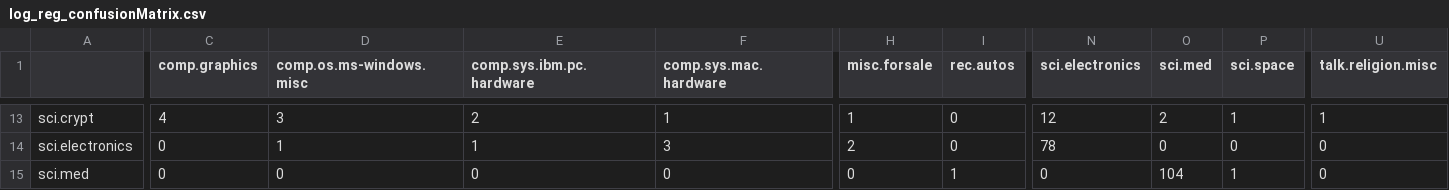
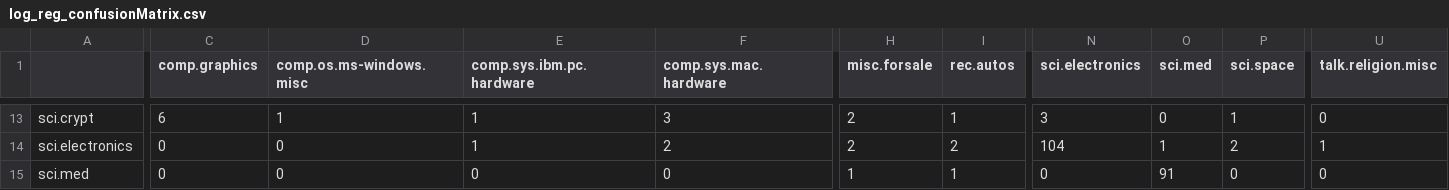
Before and after one commit to Chudbrochil/Newsgroups-NB-LG, a CSV file: log_reg_confusionMatrix.csv, drawn as a sheet; only a part is shown, gaps mark what is left out; the diff covers the shown part only; the diff names each change by its address in the sheet, - before the commit and + after, or states it on an @@ line.

```diff
--- a/log_reg_confusionMatrix.csv
+++ b/log_reg_confusionMatrix.csv
-C13 (comp.graphics): 4
+C13 (comp.graphics): 6
-D13 (comp.os.ms-windows.misc): 3
+D13 (comp.os.ms-windows.misc): 1
-E13 (comp.sys.ibm.pc.hardware): 2
+E13 (comp.sys.ibm.pc.hardware): 1
-F13 (comp.sys.mac.hardware): 1
+F13 (comp.sys.mac.hardware): 3
-H13 (misc.forsale): 1
+H13 (misc.forsale): 2
-I13 (rec.autos): 0
+I13 (rec.autos): 1
-N13 (sci.electronics): 12
+N13 (sci.electronics): 3
-O13 (sci.med): 2
+O13 (sci.med): 0
-U13 (talk.religion.misc): 1
+U13 (talk.religion.misc): 0
-D14 (comp.os.ms-windows.misc): 1
+D14 (comp.os.ms-windows.misc): 0
-F14 (comp.sys.mac.hardware): 3
+F14 (comp.sys.mac.hardware): 2
-I14 (rec.autos): 0
+I14 (rec.autos): 2
-N14 (sci.electronics): 78
+N14 (sci.electronics): 104
-O14 (sci.med): 0
+O14 (sci.med): 1
-P14 (sci.space): 0
+P14 (sci.space): 2
-U14 (talk.religion.misc): 0
+U14 (talk.religion.misc): 1
-H15 (misc.forsale): 0
+H15 (misc.forsale): 1
-O15 (sci.med): 104
+O15 (sci.med): 91
-P15 (sci.space): 1
+P15 (sci.space): 0
```
Also changed, not shown: 1 added row, 1 removed row and 112 edited cells elsewhere in this file, validation_output.csv, 5 other files.
